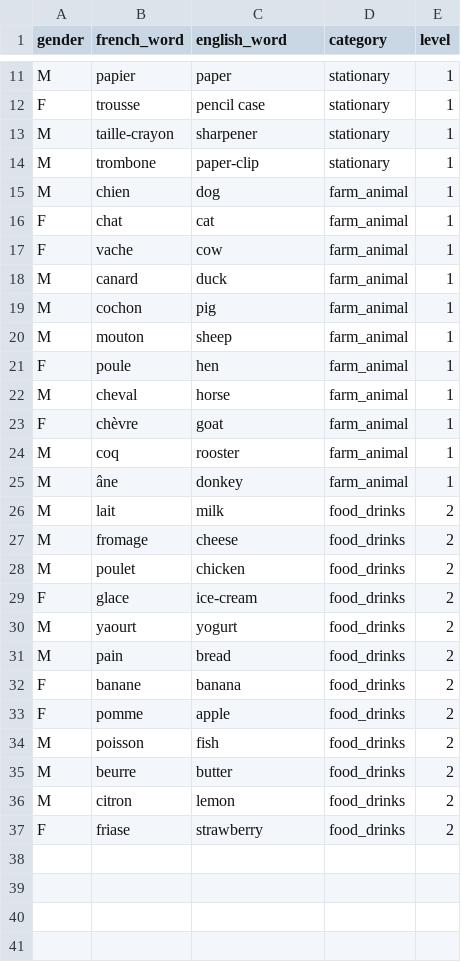
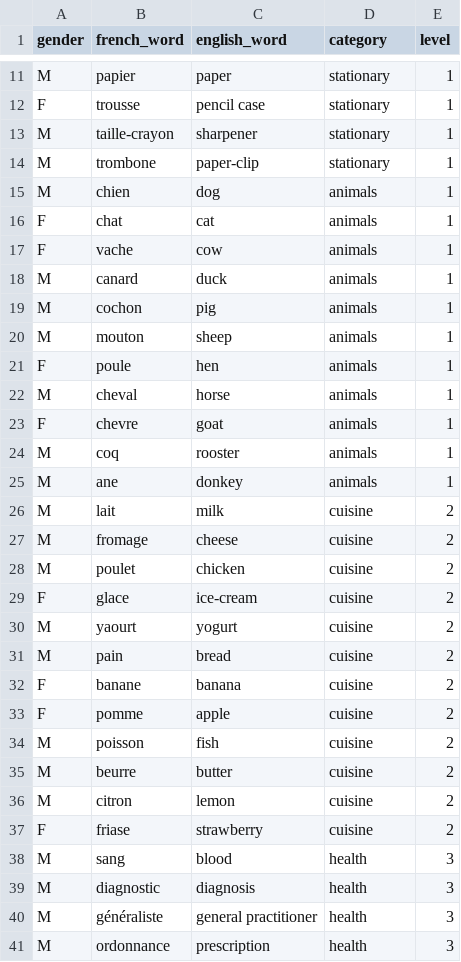
Before and after one commit to dks53/french-quiz-game, a CSV file: words_database.csv, drawn as a sheet; only a part is shown, gaps mark what is left out; the diff covers the shown part only.

```diff
--- a/words_database.csv
+++ b/words_database.csv
@@ -14,24 +14,28 @@ M,taille-crayon,sharpener,stationary,1
 M,trombone,paper-clip,stationary,1
-M,chien,dog,farm_animal,1
-F,chat,cat,farm_animal,1
-F,vache,cow,farm_animal,1
-M,canard,duck,farm_animal,1
-M,cochon,pig,farm_animal,1
-M,mouton,sheep,farm_animal,1
-F,poule,hen,farm_animal,1
-M,cheval,horse,farm_animal,1
-F,chèvre,goat,farm_animal,1
-M,coq,rooster,farm_animal,1
-M,âne,donkey,farm_animal,1
-M,lait,milk,food_drinks,2
-M,fromage,cheese,food_drinks,2
-M,poulet,chicken,food_drinks,2
-F,glace,ice-cream,food_drinks,2
-M,yaourt,yogurt,food_drinks,2
-M,pain,bread,food_drinks,2
-F,banane,banana,food_drinks,2
-F,pomme,apple,food_drinks,2
-M,poisson,fish,food_drinks,2
-M,beurre,butter,food_drinks,2
-M,citron,lemon,food_drinks,2
-F,friase,strawberry,food_drinks,2
+M,chien,dog,animals,1
+F,chat,cat,animals,1
+F,vache,cow,animals,1
+M,canard,duck,animals,1
+M,cochon,pig,animals,1
+M,mouton,sheep,animals,1
+F,poule,hen,animals,1
+M,cheval,horse,animals,1
+F,chevre,goat,animals,1
+M,coq,rooster,animals,1
+M,ane,donkey,animals,1
+M,lait,milk,cuisine,2
+M,fromage,cheese,cuisine,2
+M,poulet,chicken,cuisine,2
+F,glace,ice-cream,cuisine,2
+M,yaourt,yogurt,cuisine,2
+M,pain,bread,cuisine,2
+F,banane,banana,cuisine,2
+F,pomme,apple,cuisine,2
+M,poisson,fish,cuisine,2
+M,beurre,butter,cuisine,2
+M,citron,lemon,cuisine,2
+F,friase,strawberry,cuisine,2
+M,sang,blood,health,3
+M,diagnostic,diagnosis,health,3
+M,généraliste,general practitioner,health,3
+M,ordonnance,prescription,health,3
```
Also changed, not shown: 5 added rows and 1 edited cell elsewhere in this file, 1 other file.
